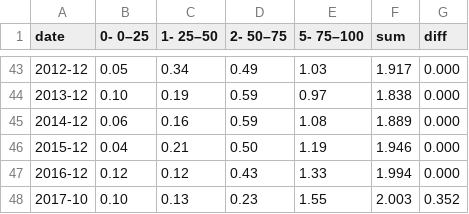
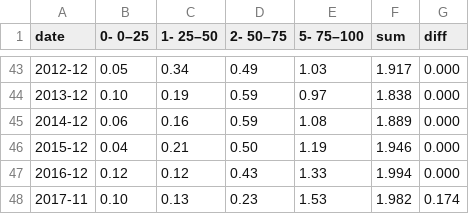
Before and after one commit to ivarref/clj-simple-chart, a CSV file: data/ncs/liquids-production-pp-bucket-stacked-yearly.csv, drawn as a sheet; only a part is shown, gaps mark what is left out.

```diff
--- a/data/ncs/liquids-production-pp-bucket-stacked-yearly.csv
+++ b/data/ncs/liquids-production-pp-bucket-stacked-yearly.csv
@@ -47,2 +47,2 @@ date,0- 0–25,1- 25–50,2- 50–75,5- 75–100,sum,diff
 2016-12,0.12,0.12,0.43,1.33,1.994,0.000
-2017-10,0.10,0.13,0.23,1.55,2.003,0.352
+2017-11,0.10,0.13,0.23,1.53,1.982,0.174
```
Also changed, not shown: data/ncs/gas-production-rp-bucket-stacked-monthly.csv, data/ncs/gas-production-rp-bucket-stacked-yearly.csv, 12 other files.
